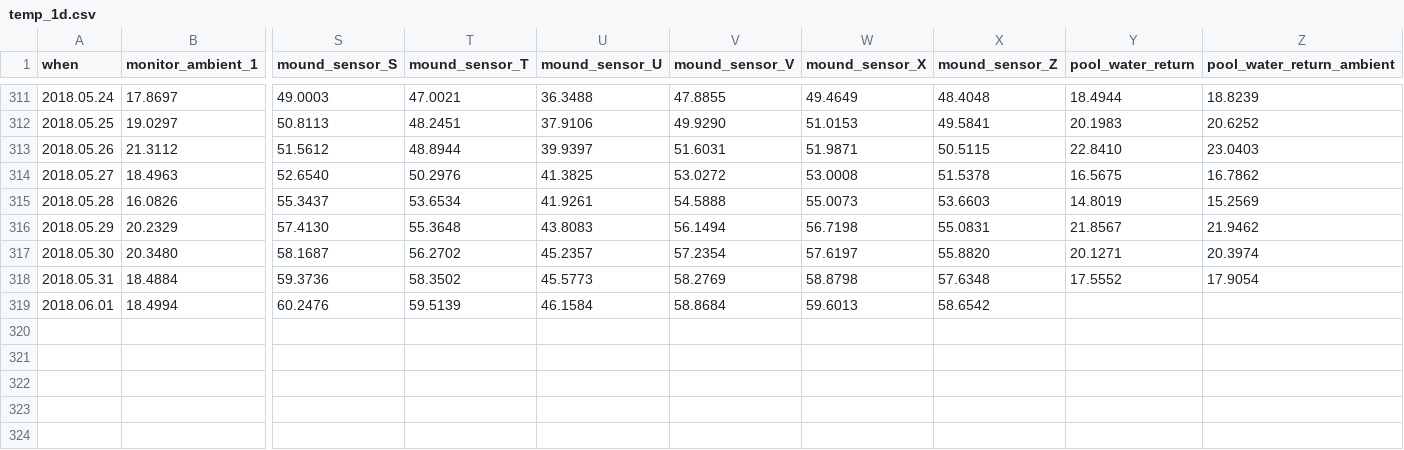
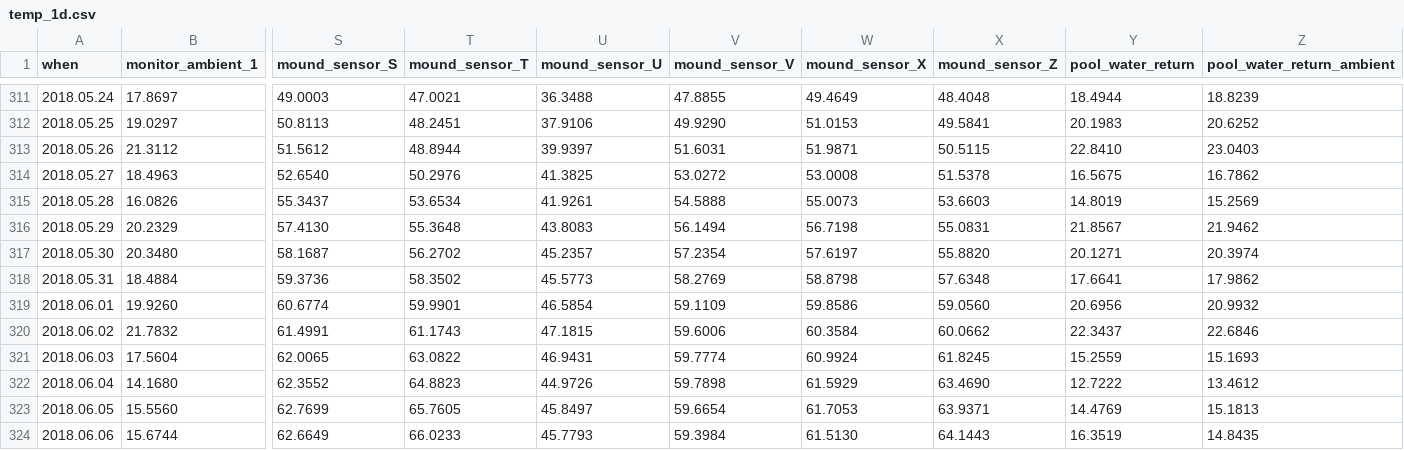
Before and after one commit to pgcrumley/MoundController, a CSV file: Data/temp_1d.csv, drawn as a sheet; only a part is shown, gaps mark what is left out; removed rows and columns are numbered as before the commit, all else as after; rows hold the shown columns only; the diff names each change by its address in the sheet, - before the commit and + after, or states it on an @@ line.

Commit message:
update data

```diff
--- a/Data/temp_1d.csv
+++ b/Data/temp_1d.csv
-Y318 (pool_water_return): 17.5552
+Y318 (pool_water_return): 17.6641
-Z318 (pool_water_return_ambient): 17.9054
+Z318 (pool_water_return_ambient): 17.9862
-row 319: 2018.06.01 | 18.4994 | 60.2476 | 59.5139 | 46.1584 | 58.8684 | 59.6013 | 58.6542
+row 319: 2018.06.01 | 19.9260 | 60.6774 | 59.9901 | 46.5854 | 59.1109 | 59.8586 | 59.0560 | 20.6956 | 20.9932
+row 320: 2018.06.02 | 21.7832 | 61.4991 | 61.1743 | 47.1815 | 59.6006 | 60.3584 | 60.0662 | 22.3437 | 22.6846
+row 321: 2018.06.03 | 17.5604 | 62.0065 | 63.0822 | 46.9431 | 59.7774 | 60.9924 | 61.8245 | 15.2559 | 15.1693
+row 322: 2018.06.04 | 14.1680 | 62.3552 | 64.8823 | 44.9726 | 59.7898 | 61.5929 | 63.4690 | 12.7222 | 13.4612
+row 323: 2018.06.05 | 15.5560 | 62.7699 | 65.7605 | 45.8497 | 59.6654 | 61.7053 | 63.9371 | 14.4769 | 15.1813
+row 324: 2018.06.06 | 15.6744 | 62.6649 | 66.0233 | 45.7793 | 59.3984 | 61.5130 | 64.1443 | 16.3519 | 14.8435
```
Also changed, not shown: 1 other file.
